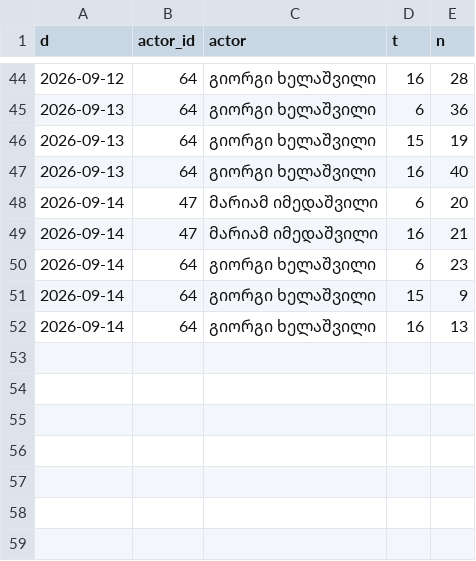
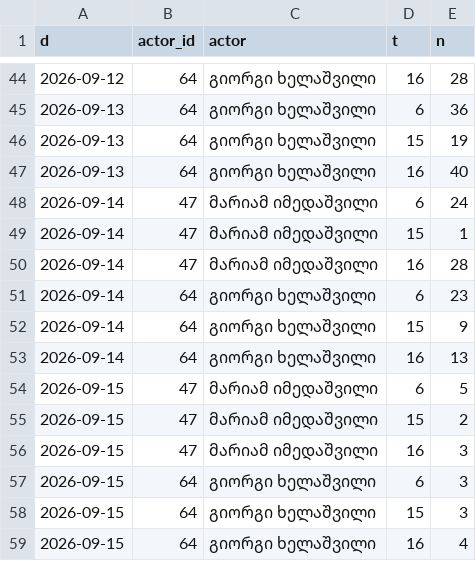
Before and after one commit to Volta-ge/reporting, a TSV file: volta-analytics-new-db/ops_uw.tsv, drawn as a sheet; only a part is shown, gaps mark what is left out.

```diff
--- a/volta-analytics-new-db/ops_uw.tsv
+++ b/volta-analytics-new-db/ops_uw.tsv
@@ -47,4 +47,5 @@ d	actor_id	actor	t	n
 2026-09-13	64	გიორგი ხელაშვილი	16	40
-2026-09-14	47	მარიამ იმედაშვილი	6	20
-2026-09-14	47	მარიამ იმედაშვილი	16	21
+2026-09-14	47	მარიამ იმედაშვილი	6	24
+2026-09-14	47	მარიამ იმედაშვილი	15	1
+2026-09-14	47	მარიამ იმედაშვილი	16	28
 2026-09-14	64	გიორგი ხელაშვილი	6	23
@@ -52 +53,7 @@ d	actor_id	actor	t	n
 2026-09-14	64	გიორგი ხელაშვილი	16	13
+2026-09-15	47	მარიამ იმედაშვილი	6	5
+2026-09-15	47	მარიამ იმედაშვილი	15	2
+2026-09-15	47	მარიამ იმედაშვილი	16	3
+2026-09-15	64	გიორგი ხელაშვილი	6	3
+2026-09-15	64	გიორგი ხელაშვილი	15	3
+2026-09-15	64	გიორგი ხელაშვილი	16	4
```
Also changed, not shown: volta-analytics-new-db/coll_activity.tsv, volta-analytics-new-db/coll_od_loans.tsv, 48 other files.
